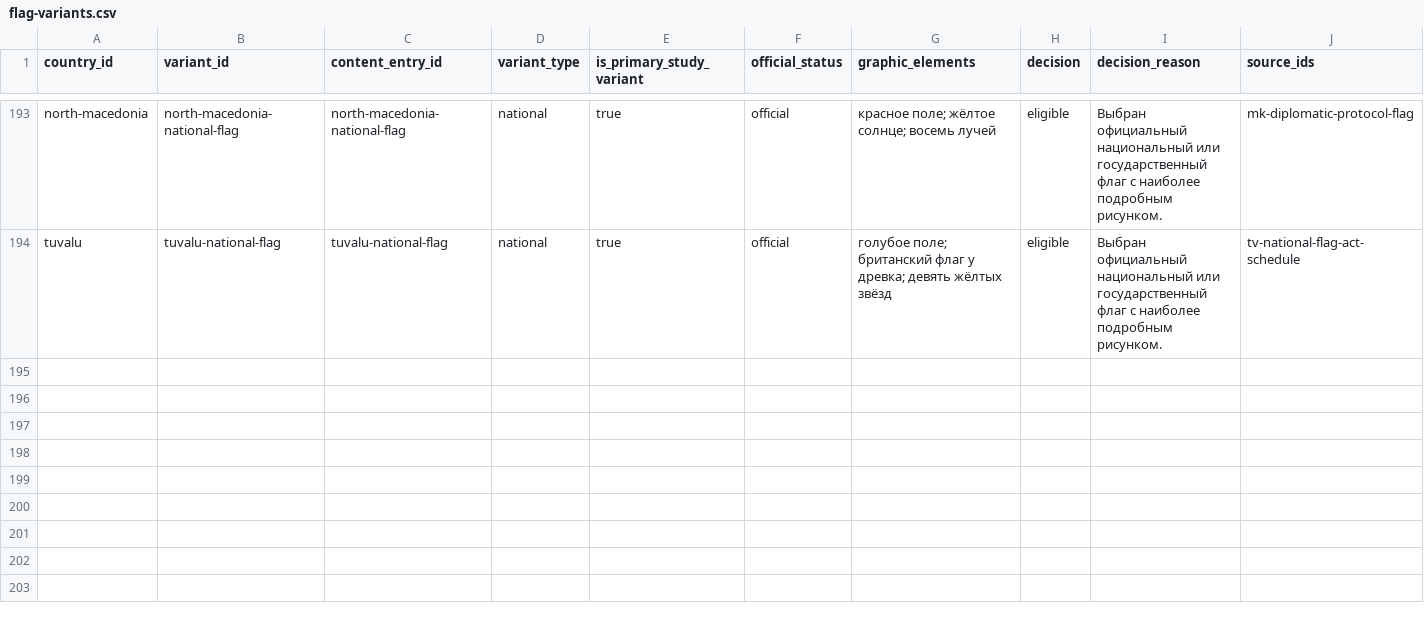
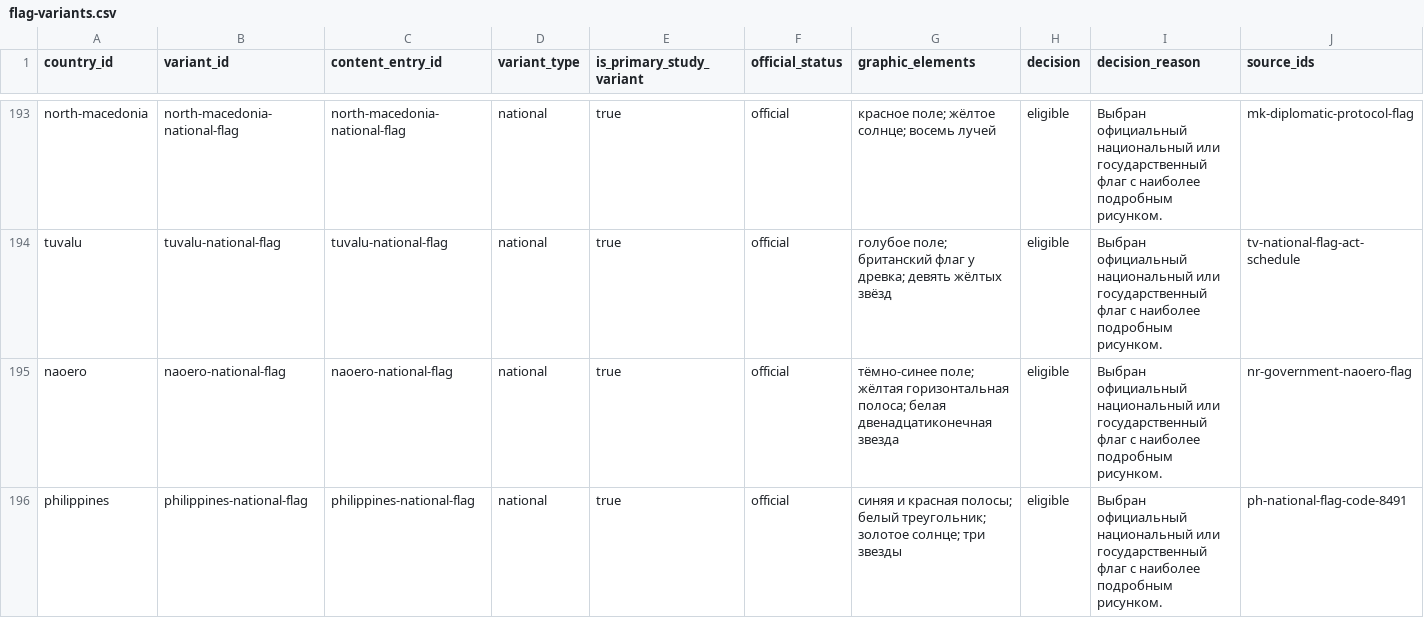
Before and after one commit to dmitrywroclaw-commits/GeoTrainer, a CSV file: content/research/flag-variants.csv, drawn as a sheet; only a part is shown, gaps mark what is left out; rows hold the shown columns only; the diff names each change by its address in the sheet, - before the commit and + after, or states it on an @@ line.

```diff
--- a/content/research/flag-variants.csv
+++ b/content/research/flag-variants.csv
+row 195: naoero | naoero-national-flag | naoero-national-flag | national | true | official | тёмно-синее поле; жёлтая горизонтальная полоса; белая двенадцатиконечная звезда | eligible | Выбран официальный национальный или государственный флаг с наиболее подробным рисунком. | nr-government-naoero-flag
+row 196: philippines | philippines-national-flag | philippines-national-flag | national | true | official | синяя и красная полосы; белый треугольник; золотое солнце; три звезды | eligible | Выбран официальный национальный или государственный флаг с наиболее подробным рисунком. | ph-national-flag-code-8491
```
Also changed, not shown: content/research/countries.csv, content/research/media-review.csv, 9 other files.
